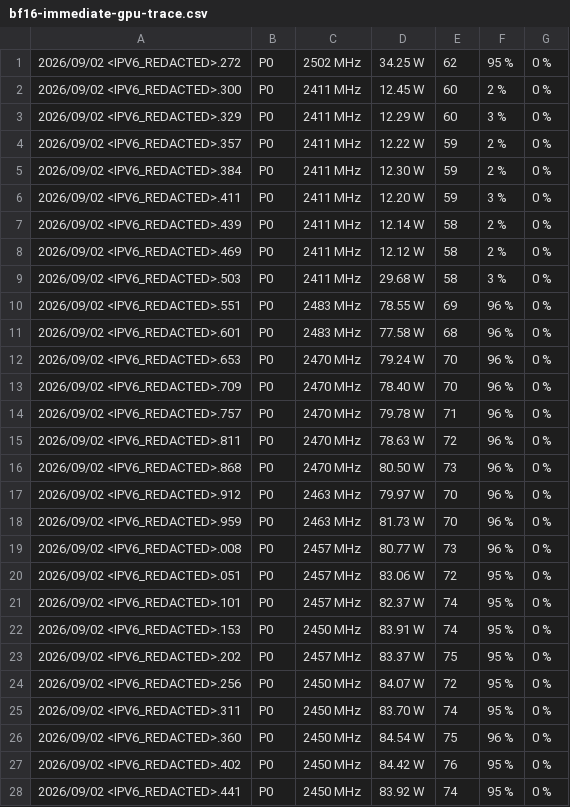
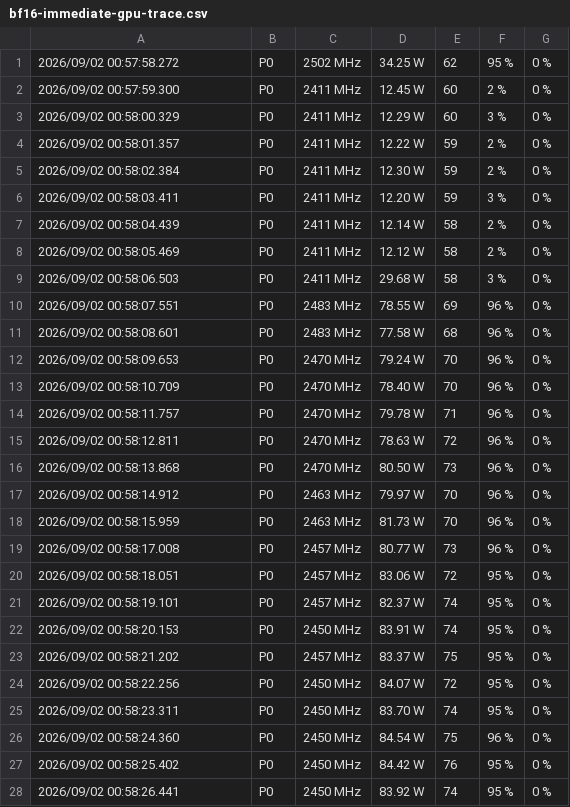
Before and after one commit to kongbu0621/local-llm-cross-platform-benchmark, a CSV file: evidence/qwen38-27b-v1.0/gx10-01-xxj/20260902-20260903/raw/benchmarks-raw/local-llm-cross-platform-benchmark/qwen38-27b-v1.0/gx10-single/diagnostics/bf16-immediate-gpu-trace.csv, drawn as a sheet; only a part is shown; the diff covers the shown part only.

```diff
--- a/evidence/qwen38-27b-v1.0/gx10-01-xxj/20260902-20260903/raw/benchmarks-raw/local-llm-cross-platform-benchmark/qwen38-27b-v1.0/gx10-single/diagnostics/bf16-immediate-gpu-trace.csv
+++ b/evidence/qwen38-27b-v1.0/gx10-01-xxj/20260902-20260903/raw/benchmarks-raw/local-llm-cross-platform-benchmark/qwen38-27b-v1.0/gx10-single/diagnostics/bf16-immediate-gpu-trace.csv
@@ -1,28 +1,28 @@
-2026/09/02 <IPV6_REDACTED>.272, P0, 2502 MHz, 34.25 W, 62, 95 %, 0 %
-2026/09/02 <IPV6_REDACTED>.300, P0, 2411 MHz, 12.45 W, 60, 2 %, 0 %
-2026/09/02 <IPV6_REDACTED>.329, P0, 2411 MHz, 12.29 W, 60, 3 %, 0 %
-2026/09/02 <IPV6_REDACTED>.357, P0, 2411 MHz, 12.22 W, 59, 2 %, 0 %
-2026/09/02 <IPV6_REDACTED>.384, P0, 2411 MHz, 12.30 W, 59, 2 %, 0 %
-2026/09/02 <IPV6_REDACTED>.411, P0, 2411 MHz, 12.20 W, 59, 3 %, 0 %
-2026/09/02 <IPV6_REDACTED>.439, P0, 2411 MHz, 12.14 W, 58, 2 %, 0 %
-2026/09/02 <IPV6_REDACTED>.469, P0, 2411 MHz, 12.12 W, 58, 2 %, 0 %
-2026/09/02 <IPV6_REDACTED>.503, P0, 2411 MHz, 29.68 W, 58, 3 %, 0 %
-2026/09/02 <IPV6_REDACTED>.551, P0, 2483 MHz, 78.55 W, 69, 96 %, 0 %
-2026/09/02 <IPV6_REDACTED>.601, P0, 2483 MHz, 77.58 W, 68, 96 %, 0 %
-2026/09/02 <IPV6_REDACTED>.653, P0, 2470 MHz, 79.24 W, 70, 96 %, 0 %
-2026/09/02 <IPV6_REDACTED>.709, P0, 2470 MHz, 78.40 W, 70, 96 %, 0 %
-2026/09/02 <IPV6_REDACTED>.757, P0, 2470 MHz, 79.78 W, 71, 96 %, 0 %
-2026/09/02 <IPV6_REDACTED>.811, P0, 2470 MHz, 78.63 W, 72, 96 %, 0 %
-2026/09/02 <IPV6_REDACTED>.868, P0, 2470 MHz, 80.50 W, 73, 96 %, 0 %
-2026/09/02 <IPV6_REDACTED>.912, P0, 2463 MHz, 79.97 W, 70, 96 %, 0 %
-2026/09/02 <IPV6_REDACTED>.959, P0, 2463 MHz, 81.73 W, 70, 96 %, 0 %
-2026/09/02 <IPV6_REDACTED>.008, P0, 2457 MHz, 80.77 W, 73, 96 %, 0 %
-2026/09/02 <IPV6_REDACTED>.051, P0, 2457 MHz, 83.06 W, 72, 95 %, 0 %
-2026/09/02 <IPV6_REDACTED>.101, P0, 2457 MHz, 82.37 W, 74, 95 %, 0 %
-2026/09/02 <IPV6_REDACTED>.153, P0, 2450 MHz, 83.91 W, 74, 95 %, 0 %
-2026/09/02 <IPV6_REDACTED>.202, P0, 2457 MHz, 83.37 W, 75, 95 %, 0 %
-2026/09/02 <IPV6_REDACTED>.256, P0, 2450 MHz, 84.07 W, 72, 95 %, 0 %
-2026/09/02 <IPV6_REDACTED>.311, P0, 2450 MHz, 83.70 W, 74, 95 %, 0 %
-2026/09/02 <IPV6_REDACTED>.360, P0, 2450 MHz, 84.54 W, 75, 96 %, 0 %
-2026/09/02 <IPV6_REDACTED>.402, P0, 2450 MHz, 84.42 W, 76, 95 %, 0 %
-2026/09/02 <IPV6_REDACTED>.441, P0, 2450 MHz, 83.92 W, 74, 95 %, 0 %
+2026/09/02 00:57:58.272, P0, 2502 MHz, 34.25 W, 62, 95 %, 0 %
+2026/09/02 00:57:59.300, P0, 2411 MHz, 12.45 W, 60, 2 %, 0 %
+2026/09/02 00:58:00.329, P0, 2411 MHz, 12.29 W, 60, 3 %, 0 %
+2026/09/02 00:58:01.357, P0, 2411 MHz, 12.22 W, 59, 2 %, 0 %
+2026/09/02 00:58:02.384, P0, 2411 MHz, 12.30 W, 59, 2 %, 0 %
+2026/09/02 00:58:03.411, P0, 2411 MHz, 12.20 W, 59, 3 %, 0 %
+2026/09/02 00:58:04.439, P0, 2411 MHz, 12.14 W, 58, 2 %, 0 %
+2026/09/02 00:58:05.469, P0, 2411 MHz, 12.12 W, 58, 2 %, 0 %
+2026/09/02 00:58:06.503, P0, 2411 MHz, 29.68 W, 58, 3 %, 0 %
+2026/09/02 00:58:07.551, P0, 2483 MHz, 78.55 W, 69, 96 %, 0 %
+2026/09/02 00:58:08.601, P0, 2483 MHz, 77.58 W, 68, 96 %, 0 %
+2026/09/02 00:58:09.653, P0, 2470 MHz, 79.24 W, 70, 96 %, 0 %
+2026/09/02 00:58:10.709, P0, 2470 MHz, 78.40 W, 70, 96 %, 0 %
+2026/09/02 00:58:11.757, P0, 2470 MHz, 79.78 W, 71, 96 %, 0 %
+2026/09/02 00:58:12.811, P0, 2470 MHz, 78.63 W, 72, 96 %, 0 %
+2026/09/02 00:58:13.868, P0, 2470 MHz, 80.50 W, 73, 96 %, 0 %
+2026/09/02 00:58:14.912, P0, 2463 MHz, 79.97 W, 70, 96 %, 0 %
+2026/09/02 00:58:15.959, P0, 2463 MHz, 81.73 W, 70, 96 %, 0 %
+2026/09/02 00:58:17.008, P0, 2457 MHz, 80.77 W, 73, 96 %, 0 %
+2026/09/02 00:58:18.051, P0, 2457 MHz, 83.06 W, 72, 95 %, 0 %
+2026/09/02 00:58:19.101, P0, 2457 MHz, 82.37 W, 74, 95 %, 0 %
+2026/09/02 00:58:20.153, P0, 2450 MHz, 83.91 W, 74, 95 %, 0 %
+2026/09/02 00:58:21.202, P0, 2457 MHz, 83.37 W, 75, 95 %, 0 %
+2026/09/02 00:58:22.256, P0, 2450 MHz, 84.07 W, 72, 95 %, 0 %
+2026/09/02 00:58:23.311, P0, 2450 MHz, 83.70 W, 74, 95 %, 0 %
+2026/09/02 00:58:24.360, P0, 2450 MHz, 84.54 W, 75, 96 %, 0 %
+2026/09/02 00:58:25.402, P0, 2450 MHz, 84.42 W, 76, 95 %, 0 %
+2026/09/02 00:58:26.441, P0, 2450 MHz, 83.92 W, 74, 95 %, 0 %
```
Also changed, not shown: 112 edited cells elsewhere in this file, evidence/qwen38-27b-v1.0/gx10-01-xxj/20260902-20260903/raw/benchmarks-raw/local-llm-cross-platform-benchmark/qwen38-27b-v1.0/gx10-single/diagnostics/bf16-idle-gpu-trace.csv, evidence/qwen38-27b-v1.0/gx10-01-xxj/20260902-20260903/raw/benchmarks-raw/local-llm-cross-platform-benchmark/qwen38-27b-v1.0/gx10-single/diagnostics/bf16-power-clock-trace.csv, 39 other files.
